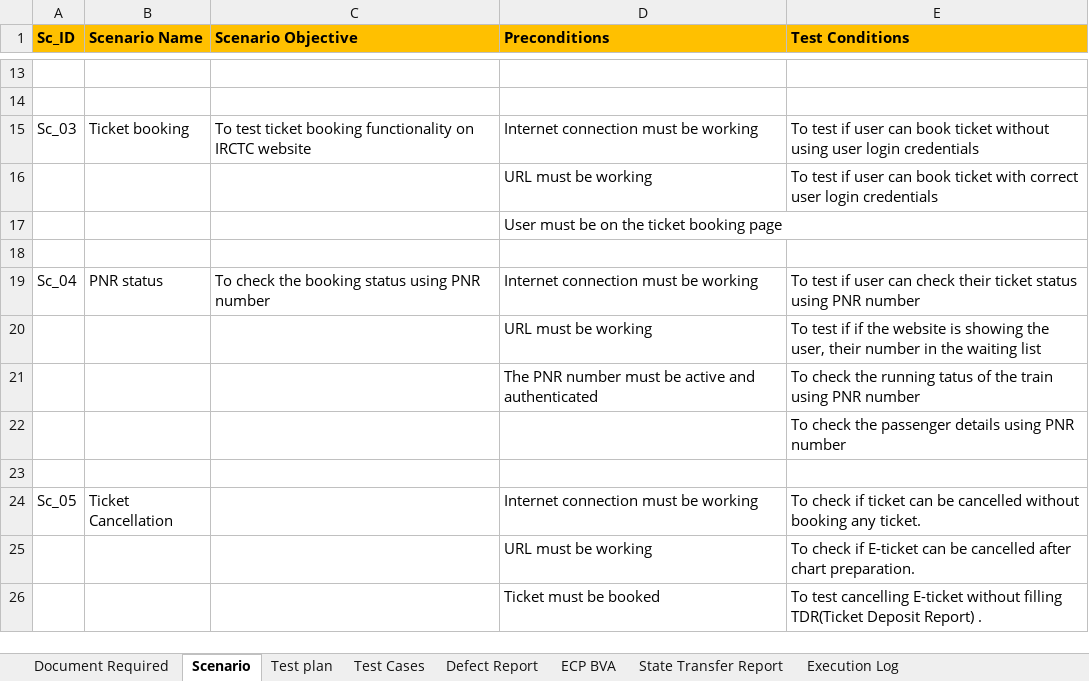
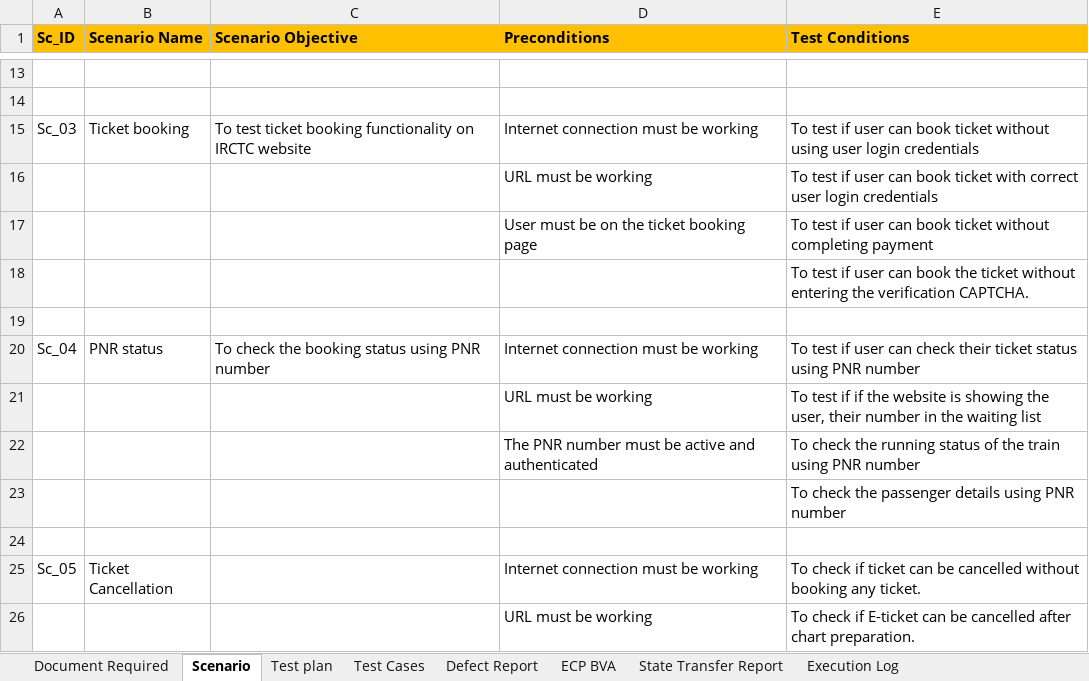
Before and after one commit to manjiri-pathak/IRCTC-Report, an Excel workbook: IRCTC.xlsx, sheet Scenario, drawn as a sheet; only a part is shown, gaps mark what is left out; the shorter side is filled out with more unchanged rows; values as stored, in another font and other column widths than the file's, no borders; addresses are those after the commit; the diff names each change by its address in the sheet, - before the commit and + after, or states it on an @@ line.

Commit message:
WI2:IRCTC.xlsx completed scenario, updated ECP and test cases

```diff
--- a/IRCTC.xlsx (sheet Scenario)
+++ b/IRCTC.xlsx (sheet Scenario)
-E17 (Test Conditions): (empty)
+E17 (Test Conditions): To test if user can book ticket without completing payment
+row 18:  |  |  |  | To test if user can book the ticket without entering the verification CAPTCHA.
-E22 (Test Conditions): …the running tatus of the…
+E22 (Test Conditions): …the running status of the…
```
Also changed, not shown: sheet Test Cases, sheet ECP BVA.
